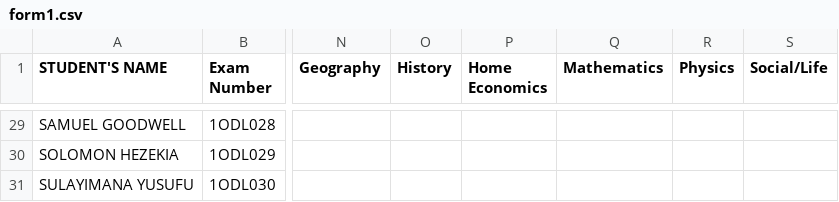
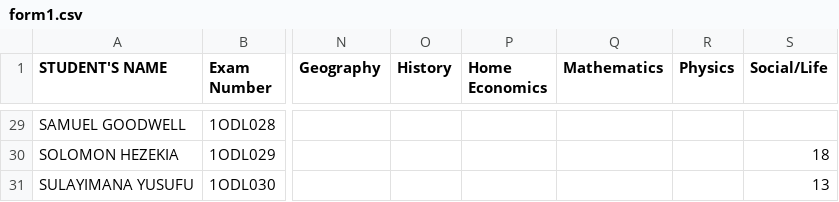
Before and after one commit to enitac/en1, a CSV file: form1.csv, drawn as a sheet; only a part is shown, gaps mark what is left out; the diff covers the shown part only; the diff names each change by its address in the sheet, - before the commit and + after, or states it on an @@ line.

Commit message:
Update: form1 - Social/Life (20/04/2026, 13:05:36)

```diff
--- a/form1.csv
+++ b/form1.csv
-S30 (Social/Life): (empty)
+S30 (Social/Life): 18
-S31 (Social/Life): (empty)
+S31 (Social/Life): 13
```
Also changed, not shown: 19 edited cells elsewhere in this file.
